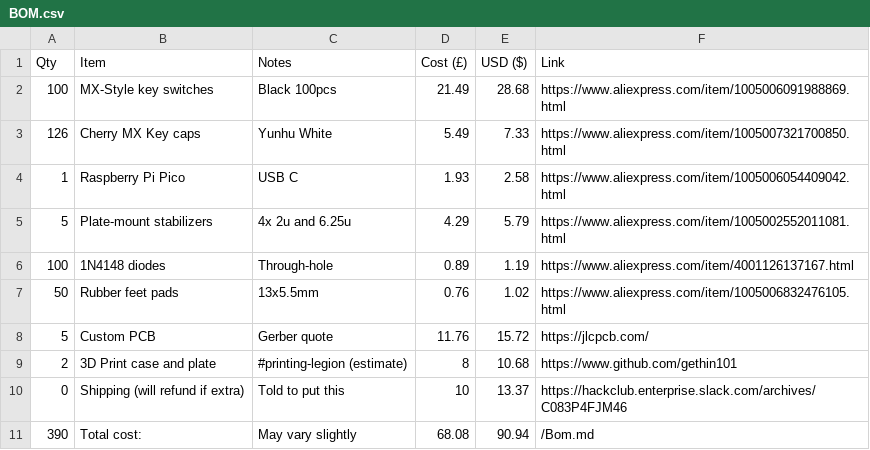
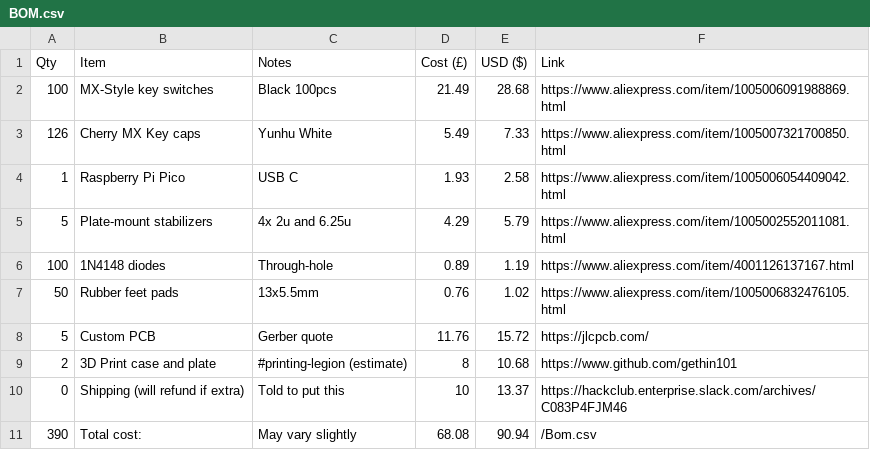
Before and after one commit to gethin101/Gethin-75, a CSV file: BOM.csv, drawn as a sheet.

Commit message:
Update BOM.csv

```diff
--- a/BOM.csv
+++ b/BOM.csv
@@ -10,2 +10,2 @@ Qty,Item,Notes,Cost (£),USD ($),Link
 0,Shipping (will refund if extra),Told to put this,10,13.37,https://hackclub.enterprise.slack.com/archives/C083P4FJM46
-390,Total cost:,May vary slightly,68.08,90.94,/Bom.md
+390,Total cost:,May vary slightly,68.08,90.94,/Bom.csv
```
